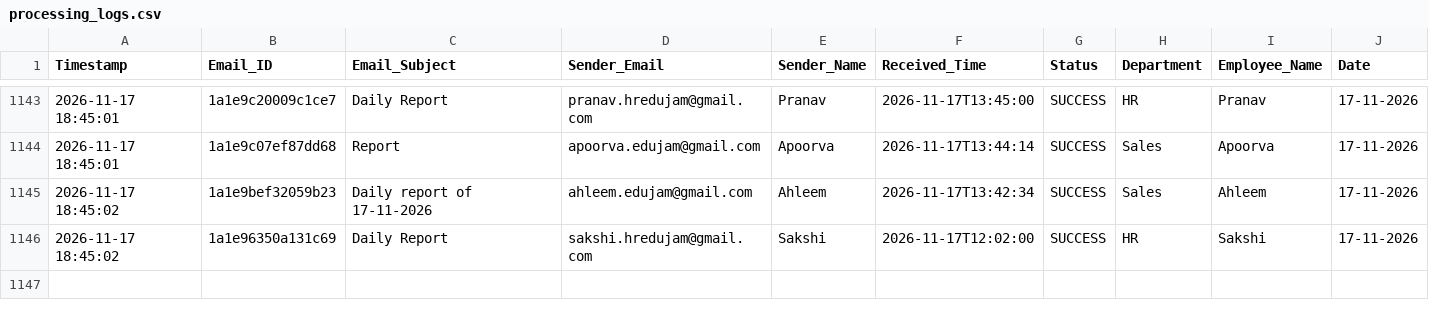
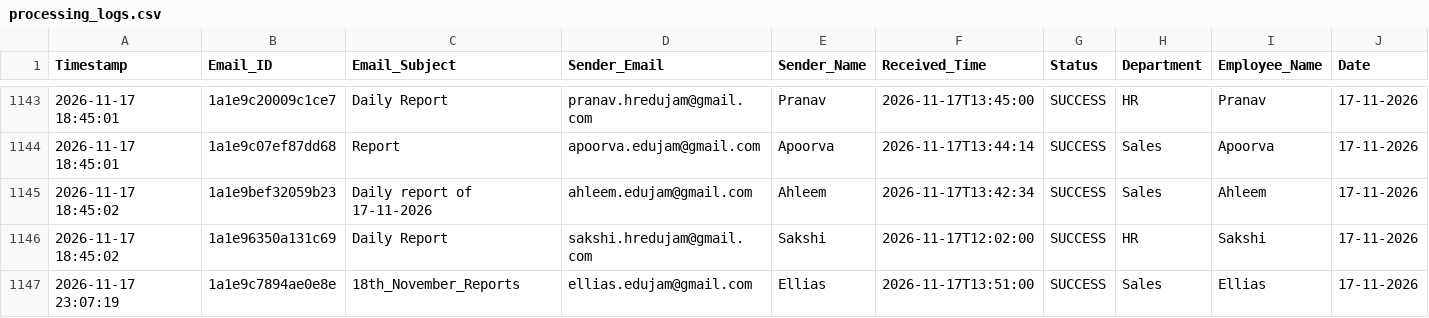
Before and after one commit to Hardik0241/Report_Automation, a CSV file: Working_Report_Editor/logs/processing_logs.csv, drawn as a sheet; only a part is shown, gaps mark what is left out; rows hold the shown columns only; the diff names each change by its address in the sheet, - before the commit and + after, or states it on an @@ line.

```diff
--- a/Working_Report_Editor/logs/processing_logs.csv
+++ b/Working_Report_Editor/logs/processing_logs.csv
+row 1147: 2026-11-17 23:07:19 | 1a1e9c7894ae0e8e | 18th_November_Reports | ellias.edujam@gmail.com | Ellias | 2026-11-17T13:51:00 | SUCCESS | Sales | Ellias | 17-11-2026
```
